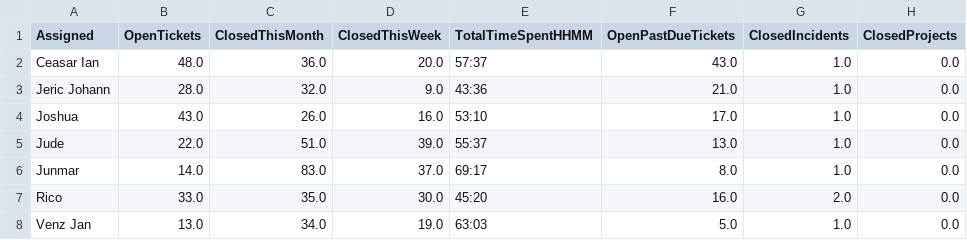
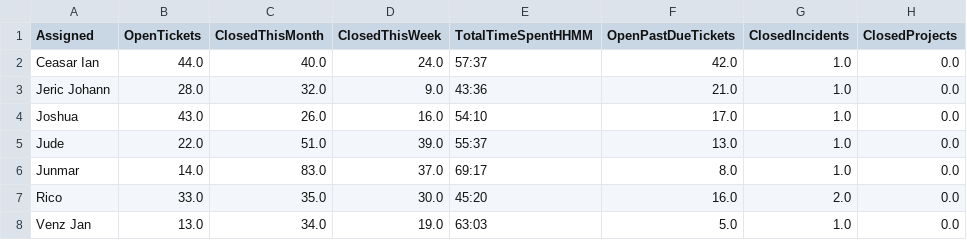
Before and after one commit to astechsupport/technical-support-data, a CSV file: data.csv, drawn as a sheet; only a part is shown; the diff names each change by its address in the sheet, - before the commit and + after, or states it on an @@ line.

```diff
--- a/data.csv
+++ b/data.csv
-B2 (OpenTickets): 48.0
+B2 (OpenTickets): 44.0
-C2 (ClosedThisMonth): 36.0
+C2 (ClosedThisMonth): 40.0
-D2 (ClosedThisWeek): 20.0
+D2 (ClosedThisWeek): 24.0
-F2 (OpenPastDueTickets): 43.0
+F2 (OpenPastDueTickets): 42.0
-E4 (TotalTimeSpentHHMM): 53:10
+E4 (TotalTimeSpentHHMM): 54:10
```
Also changed, not shown: pastdue.csv.
